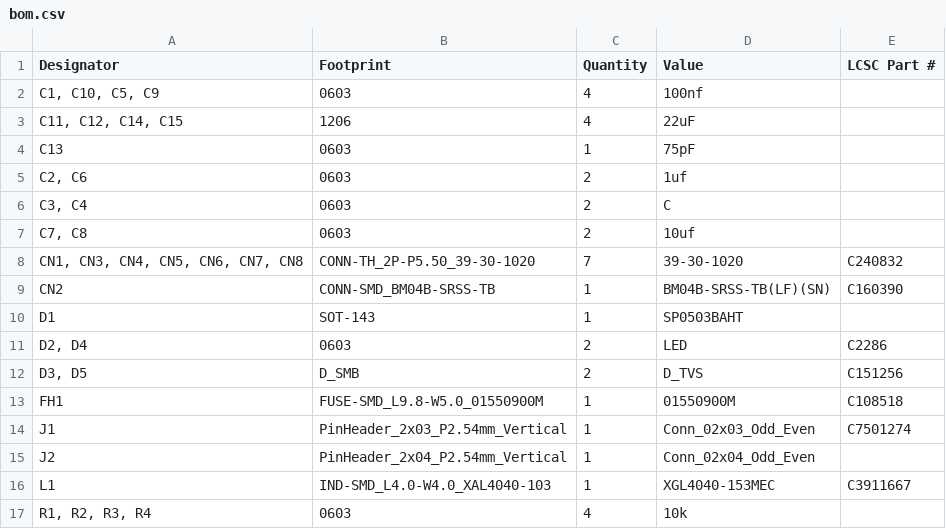
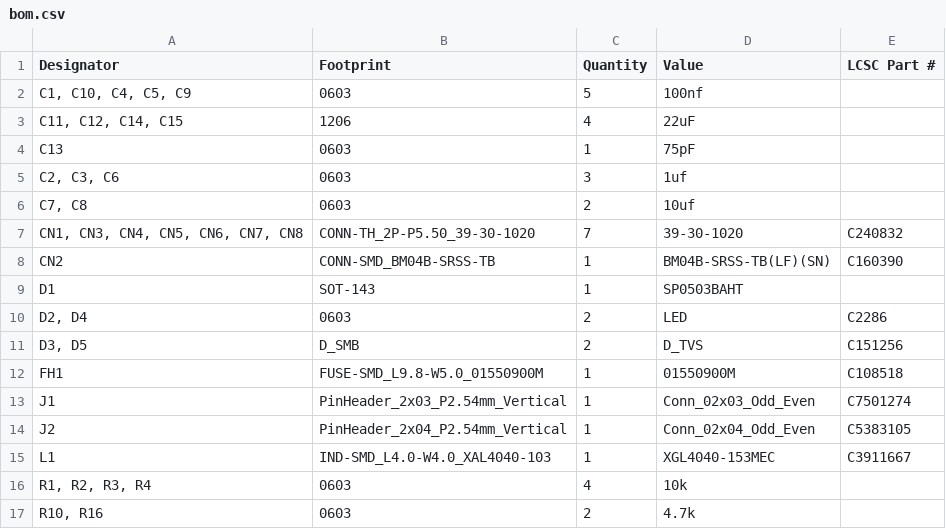
Before and after one commit to marmbrus/circuits, a CSV file: locks/production/bom.csv, drawn as a sheet; only a part is shown; the shorter side is filled out with more unchanged rows.

Commit message:
last tweaks to locks

```diff
--- a/locks/production/bom.csv
+++ b/locks/production/bom.csv
@@ -1,7 +1,6 @@
 Designator,Footprint,Quantity,Value,LCSC Part #
-"C1, C10, C5, C9",0603,4,100nf,
+"C1, C10, C4, C5, C9",0603,5,100nf,
 "C11, C12, C14, C15",1206,4,22uF,
 C13,0603,1,75pF,
-"C2, C6",0603,2,1uf,
-"C3, C4",0603,2,C,
+"C2, C3, C6",0603,3,1uf,
 "C7, C8",0603,2,10uf,
@@ -14,3 +13,3 @@ FH1,FUSE-SMD_L9.8-W5.0_01550900M,1,01550900M,C108518
 J1,PinHeader_2x03_P2.54mm_Vertical,1,Conn_02x03_Odd_Even,C7501274
-J2,PinHeader_2x04_P2.54mm_Vertical,1,Conn_02x04_Odd_Even,
+J2,PinHeader_2x04_P2.54mm_Vertical,1,Conn_02x04_Odd_Even,C5383105
 L1,IND-SMD_L4.0-W4.0_XAL4040-103,1,XGL4040-153MEC,C3911667
```
Also changed, not shown: 4 other files.
